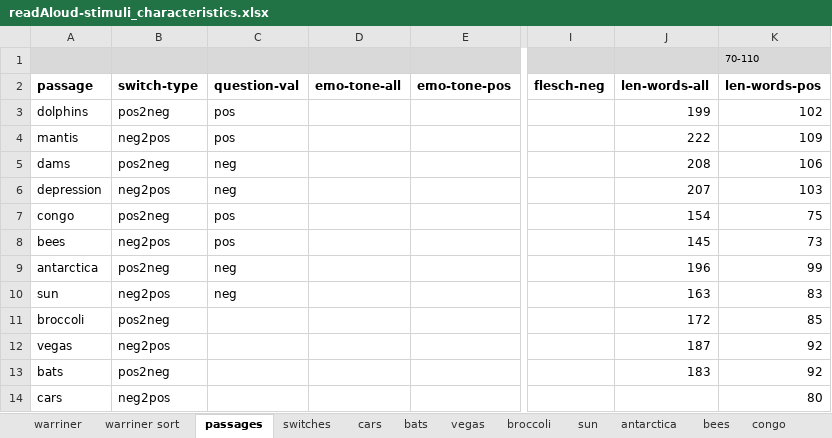
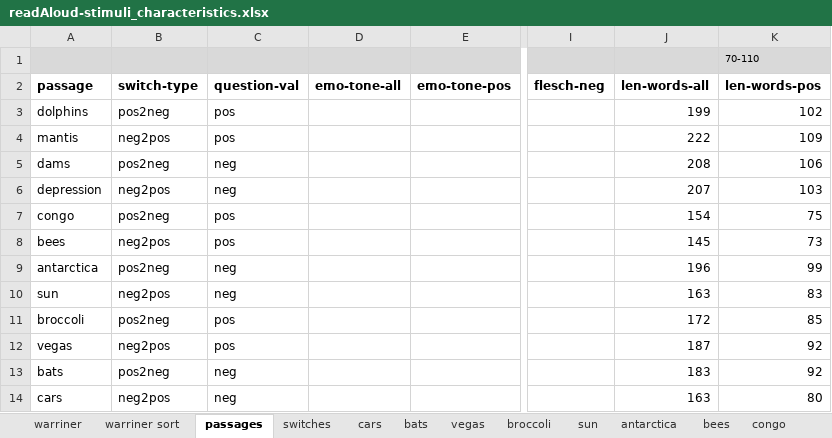
Before and after one commit to NDCLab/readAloud-valence-dataset, an Excel workbook: materials/readAloud-ldt/stimuli/readAloud/readAloud-stimuli_characteristics.xlsx, sheet passages, drawn as a sheet; only a part is shown, gaps mark what is left out; values as stored, in another font and other column widths than the file's, no borders; the diff names each change by its address in the sheet, - before the commit and + after, or states it on an @@ line.

Commit message:
Add challenge questions

```diff
--- a/materials/readAloud-ldt/stimuli/readAloud/readAloud-stimuli_characteristics.xlsx (sheet passages)
+++ b/materials/readAloud-ldt/stimuli/readAloud/readAloud-stimuli_characteristics.xlsx (sheet passages)
-C11:C12 (question-val): (empty)
+C11:C12 (question-val): pos
-C13:C14 (question-val): (empty)
+C13:C14 (question-val): neg
-J14 (len-words-all): (empty)
+J14 (len-words-all): 163
```
Also changed, not shown: 4 other files.
